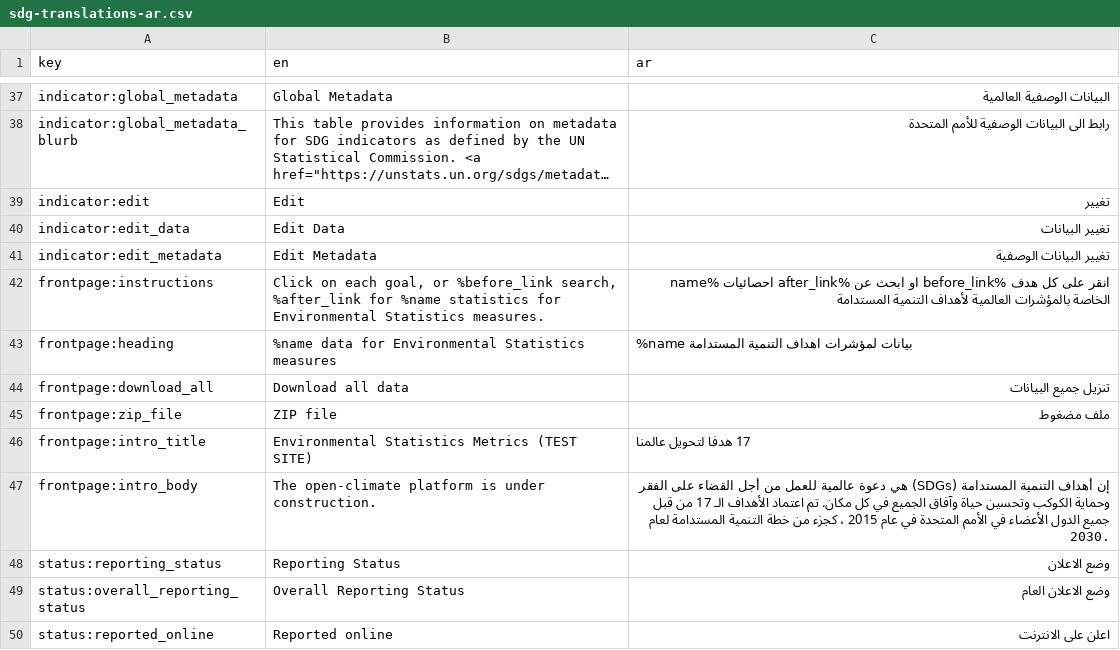
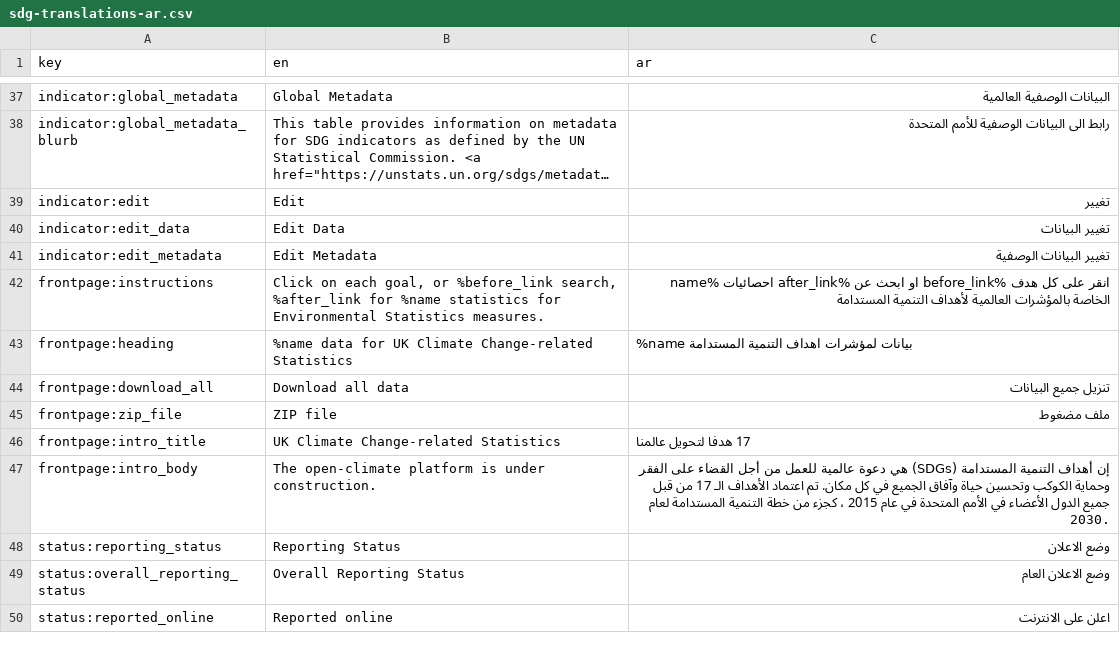
Before and after one commit to Norric1Admin/open-climate-translations, a CSV file: sdg-translations-ar.csv, drawn as a sheet; only a part is shown, gaps mark what is left out; long unchanged cells end in ….

```diff
--- a/sdg-translations-ar.csv
+++ b/sdg-translations-ar.csv
@@ -42,6 +42,6 @@ indicator:edit_metadata,Edit Metadata,تغيير البيانات الوصفية
 frontpage:instructions,"Click on each goal, or %before_link search, %after_link for %name statistics for Environmental Statistics measures.",انقر على كل هدف %before_link او ابحث عن %after_link احصائيات %name الخاصة بالمؤشرات العالمية لأهداف التنمية المستدامة
-frontpage:heading,%name data for Environmental Statistics measures,%name بيانات لمؤشرات اهداف التنمية المستدامة
+frontpage:heading,%name data for UK Climate Change-related Statistics,%name بيانات لمؤشرات اهداف التنمية المستدامة
 frontpage:download_all,Download all data,تنزيل جميع البيانات
 frontpage:zip_file,ZIP file,ملف مضغوط
-frontpage:intro_title,Environmental Statistics Metrics (TEST SITE),17 هدفا لتحويل عالمنا
+frontpage:intro_title,UK Climate Change-related Statistics,17 هدفا لتحويل عالمنا
 frontpage:intro_body,The open-climate platform is under construction.,إن أهداف التنمية المستدامة (SDGs) هي دعوة عالمية للعمل من أجل القضاء على الفقر وحماية الكوكب وتحسين حياة وآفاق الجميع في كل مكان. تم اعتماد الأهداف الـ 17 من قبل جميع الدول الأعضاء في الأمم المتحدة في عام 2015 ، كجزء من خطة التنمية المستدامة لعام 2030.
```
Also changed, not shown: sdg-translations-blank.csv, sdg-translations-de.csv, 7 other files.
